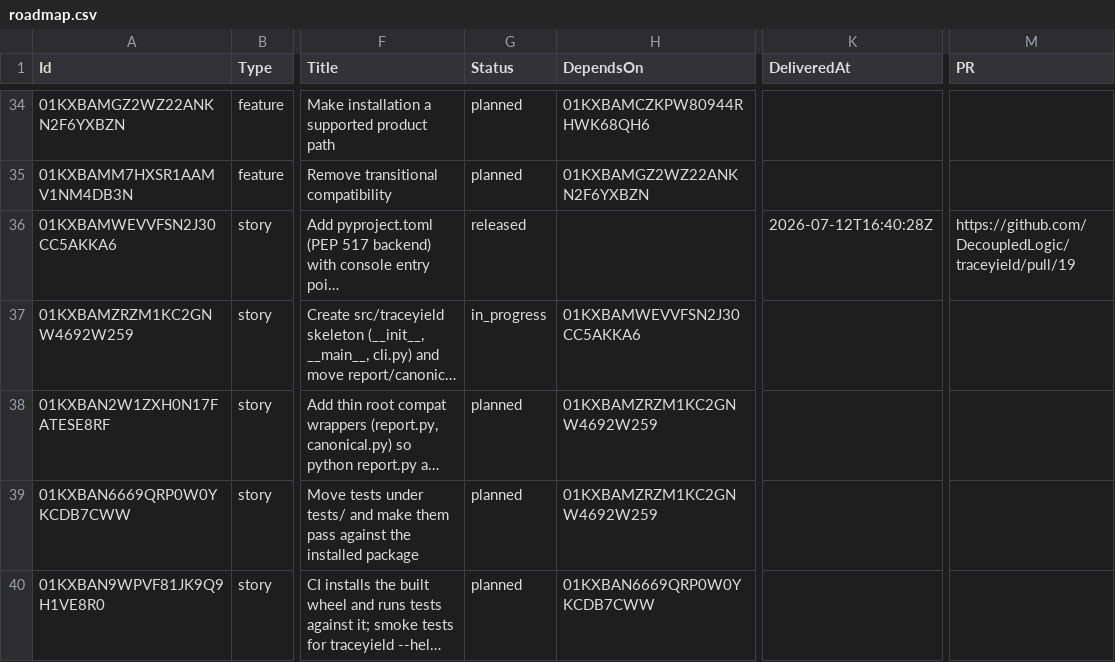
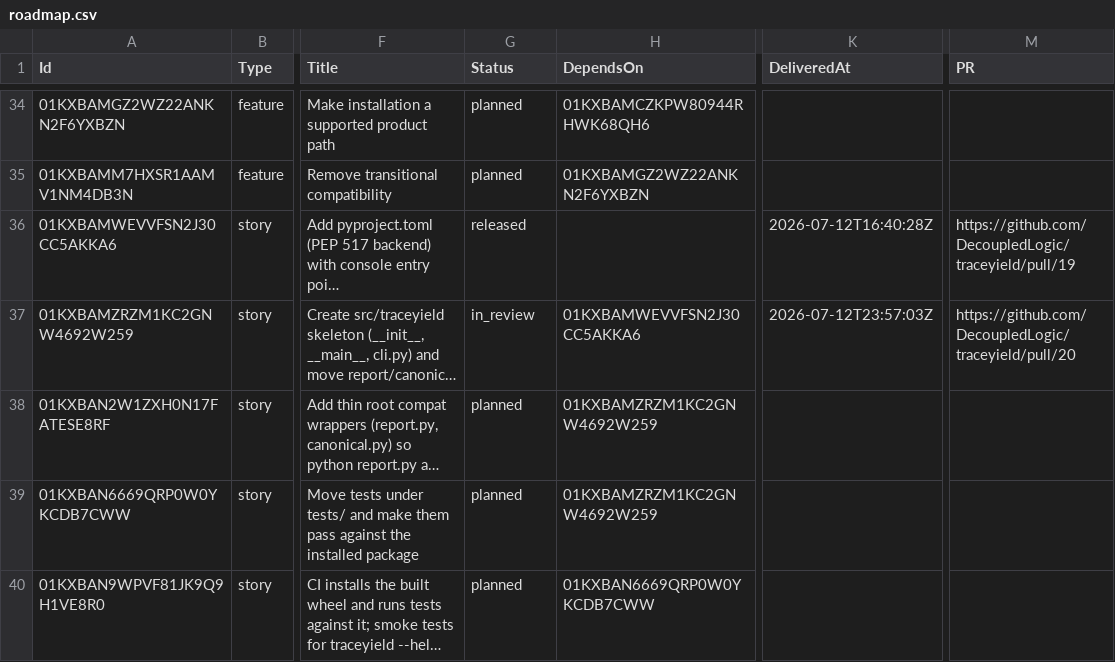
Before and after one commit to DecoupledLogic/traceyield, a CSV file: roadmap.csv, drawn as a sheet; only a part is shown, gaps mark what is left out; long unchanged cells end in …; the diff names each change by its address in the sheet, - before the commit and + after, or states it on an @@ line.

Commit message:
chore(roadmap): E3-F1-S2 in_review (PR #20)

```diff
--- a/roadmap.csv
+++ b/roadmap.csv
-G37 (Status): in_progress
+G37 (Status): in_review
-K37 (DeliveredAt): (empty)
+K37 (DeliveredAt): 2026-07-12T23:57:03Z
-M37 (PR): (empty)
+M37 (PR): https://github.com/DecoupledLogic/traceyield/pull/20
```
Also changed, not shown: 1 other file.
